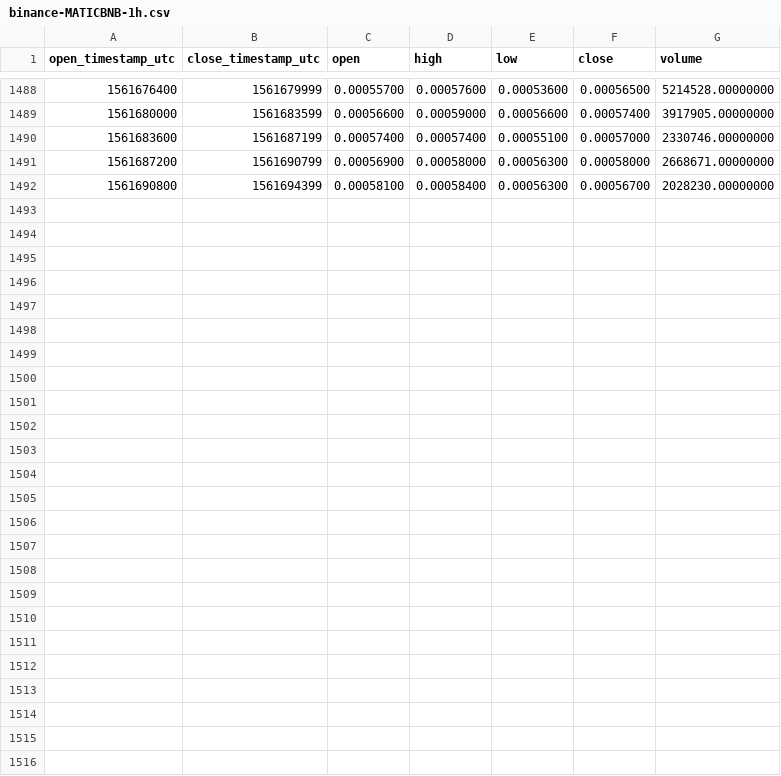
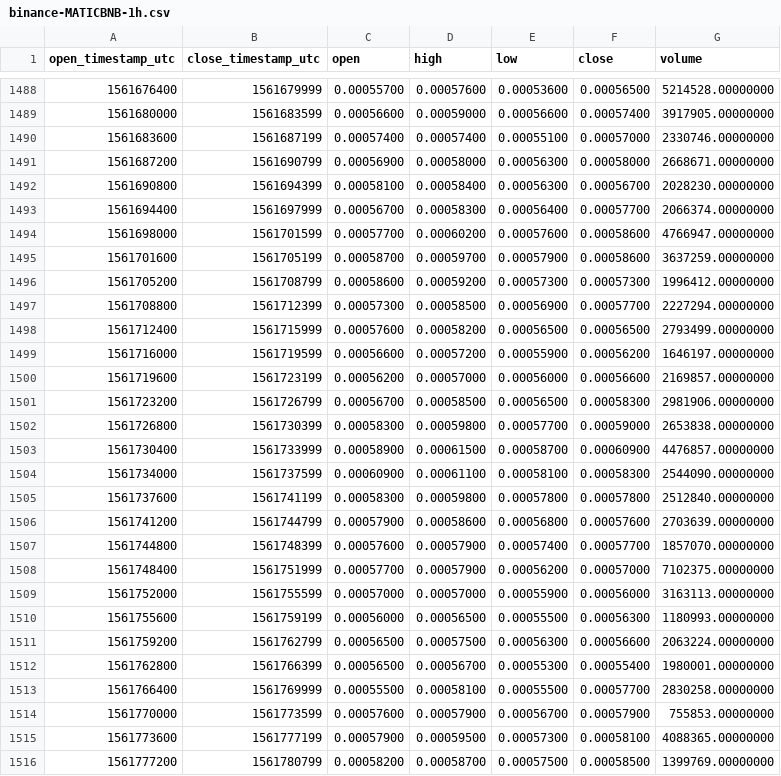
Before and after one commit to cryptobigbro/binance-MATICBNB, a CSV file: binance-MATICBNB-1h.csv, drawn as a sheet; only a part is shown, gaps mark what is left out; the diff names each change by its address in the sheet, - before the commit and + after, or states it on an @@ line.

Commit message:
Update OHLCV data.

```diff
--- a/binance-MATICBNB-1h.csv
+++ b/binance-MATICBNB-1h.csv
+row 1493: 1561694400 | 1561697999 | 0.00056700 | 0.00058300 | 0.00056400 | 0.00057700 | 2066374.00000000
+row 1494: 1561698000 | 1561701599 | 0.00057700 | 0.00060200 | 0.00057600 | 0.00058600 | 4766947.00000000
+row 1495: 1561701600 | 1561705199 | 0.00058700 | 0.00059700 | 0.00057900 | 0.00058600 | 3637259.00000000
+row 1496: 1561705200 | 1561708799 | 0.00058600 | 0.00059200 | 0.00057300 | 0.00057300 | 1996412.00000000
+row 1497: 1561708800 | 1561712399 | 0.00057300 | 0.00058500 | 0.00056900 | 0.00057700 | 2227294.00000000
+row 1498: 1561712400 | 1561715999 | 0.00057600 | 0.00058200 | 0.00056500 | 0.00056500 | 2793499.00000000
+row 1499: 1561716000 | 1561719599 | 0.00056600 | 0.00057200 | 0.00055900 | 0.00056200 | 1646197.00000000
+row 1500: 1561719600 | 1561723199 | 0.00056200 | 0.00057000 | 0.00056000 | 0.00056600 | 2169857.00000000
+row 1501: 1561723200 | 1561726799 | 0.00056700 | 0.00058500 | 0.00056500 | 0.00058300 | 2981906.00000000
+row 1502: 1561726800 | 1561730399 | 0.00058300 | 0.00059800 | 0.00057700 | 0.00059000 | 2653838.00000000
+row 1503: 1561730400 | 1561733999 | 0.00058900 | 0.00061500 | 0.00058700 | 0.00060900 | 4476857.00000000
+row 1504: 1561734000 | 1561737599 | 0.00060900 | 0.00061100 | 0.00058100 | 0.00058300 | 2544090.00000000
+row 1505: 1561737600 | 1561741199 | 0.00058300 | 0.00059800 | 0.00057800 | 0.00057800 | 2512840.00000000
+row 1506: 1561741200 | 1561744799 | 0.00057900 | 0.00058600 | 0.00056800 | 0.00057600 | 2703639.00000000
+row 1507: 1561744800 | 1561748399 | 0.00057600 | 0.00057900 | 0.00057400 | 0.00057700 | 1857070.00000000
+row 1508: 1561748400 | 1561751999 | 0.00057700 | 0.00057900 | 0.00056200 | 0.00057000 | 7102375.00000000
+row 1509: 1561752000 | 1561755599 | 0.00057000 | 0.00057000 | 0.00055900 | 0.00056000 | 3163113.00000000
+row 1510: 1561755600 | 1561759199 | 0.00056000 | 0.00056500 | 0.00055500 | 0.00056300 | 1180993.00000000
+row 1511: 1561759200 | 1561762799 | 0.00056500 | 0.00057500 | 0.00056300 | 0.00056600 | 2063224.00000000
+row 1512: 1561762800 | 1561766399 | 0.00056500 | 0.00056700 | 0.00055300 | 0.00055400 | 1980001.00000000
+row 1513: 1561766400 | 1561769999 | 0.00055500 | 0.00058100 | 0.00055500 | 0.00057700 | 2830258.00000000
+row 1514: 1561770000 | 1561773599 | 0.00057600 | 0.00057900 | 0.00056700 | 0.00057900 | 755853.00000000
+row 1515: 1561773600 | 1561777199 | 0.00057900 | 0.00059500 | 0.00057300 | 0.00058100 | 4088365.00000000
+row 1516: 1561777200 | 1561780799 | 0.00058200 | 0.00058700 | 0.00057500 | 0.00058500 | 1399769.00000000
```
Also changed, not shown: binance-MATICBNB-1d.csv.
